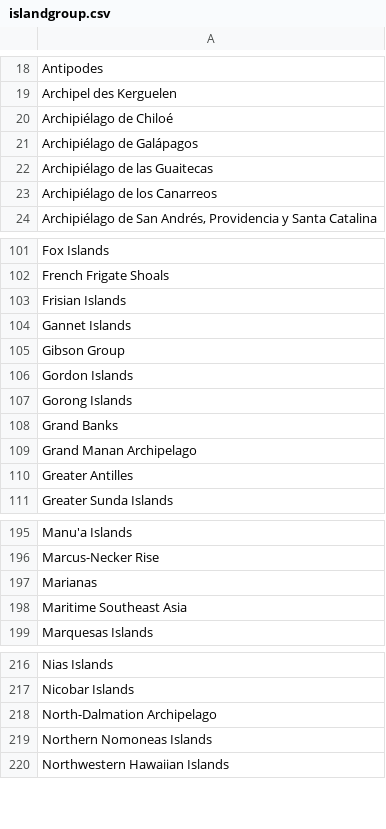
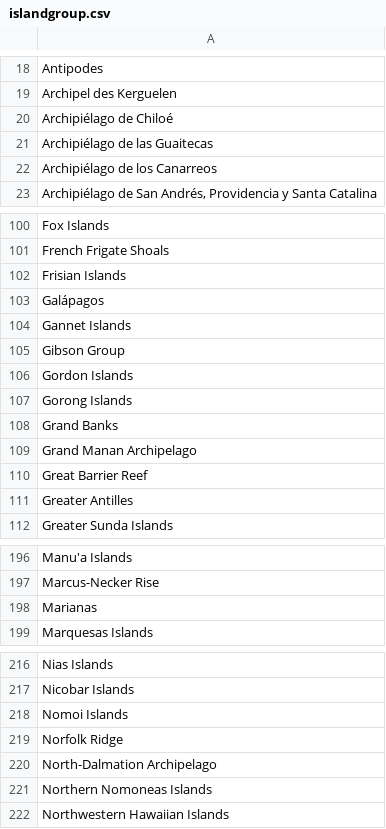
Before and after one commit to VertNet/DwCVocabs, a CSV file: vocabs/islandgroup.csv, drawn as a sheet; only a part is shown, gaps mark what is left out; removed rows and columns are numbered as before the commit, all else as after; the diff covers the shown part only; the diff names each change by its address in the sheet, - before the commit and + after, or states it on an @@ line.

```diff
--- a/vocabs/islandgroup.csv
+++ b/vocabs/islandgroup.csv
-row 21: Archipiélago de Galápagos
+row 103: Galápagos
+row 110: Great Barrier Reef
-row 198: Maritime Southeast Asia
+row 218: Nomoi Islands
+row 219: Norfolk Ridge
```
Also changed, not shown: 1 removed row and 1 edited cell elsewhere in this file, vocabs/island.csv, vocabs/waterbody.csv, 1 other file.
